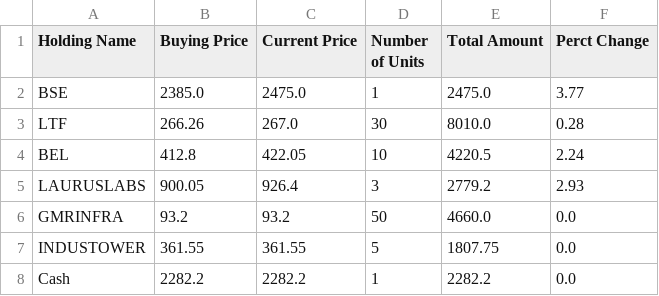
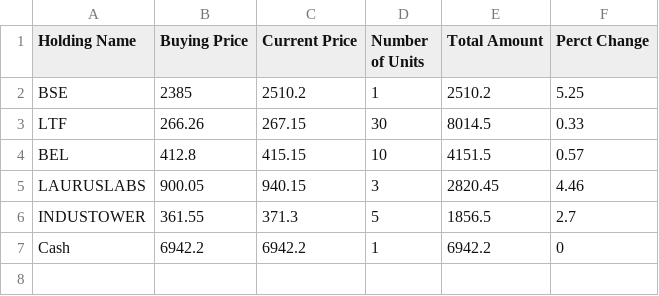
Before and after one commit to Self-Managed-Stock-Portfolios/smsp-gpt-5, a CSV file: Portfolio Files/2025-10-27.csv, drawn as a sheet.

```diff
--- a/Portfolio Files/2025-10-27.csv
+++ b/Portfolio Files/2025-10-27.csv
@@ -1,8 +1,7 @@
 Holding Name,Buying Price,Current Price,Number of Units,Total Amount,Perct Change
-BSE,2385.0,2475.0,1,2475.0,3.77
-LTF,266.26,267.0,30,8010.0,0.28
-BEL,412.8,422.05,10,4220.5,2.24
-LAURUSLABS,900.05,926.4,3,2779.2,2.93
-GMRINFRA,93.2,93.2,50,4660.0,0.0
-INDUSTOWER,361.55,361.55,5,1807.75,0.0
-Cash,2282.2,2282.2,1,2282.2,0.0
+BSE,2385,2510.2,1,2510.2,5.25
+LTF,266.26,267.15,30,8014.5,0.33
+BEL,412.8,415.15,10,4151.5,0.57
+LAURUSLABS,900.05,940.15,3,2820.45,4.46
+INDUSTOWER,361.55,371.3,5,1856.5,2.7
+Cash,6942.2,6942.2,1,6942.2,0
```
Also changed, not shown: 3 other files.
